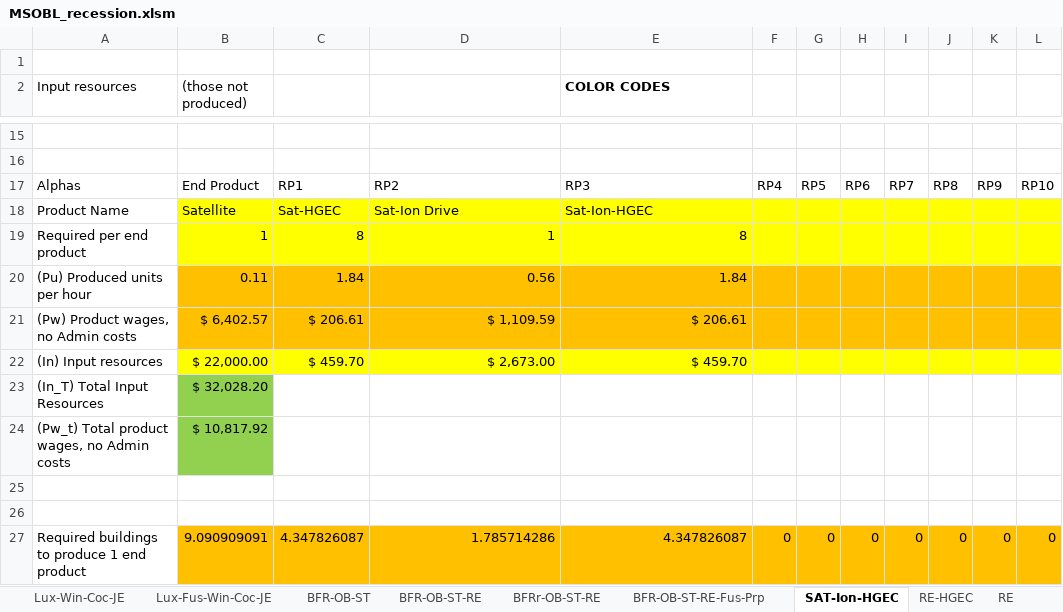
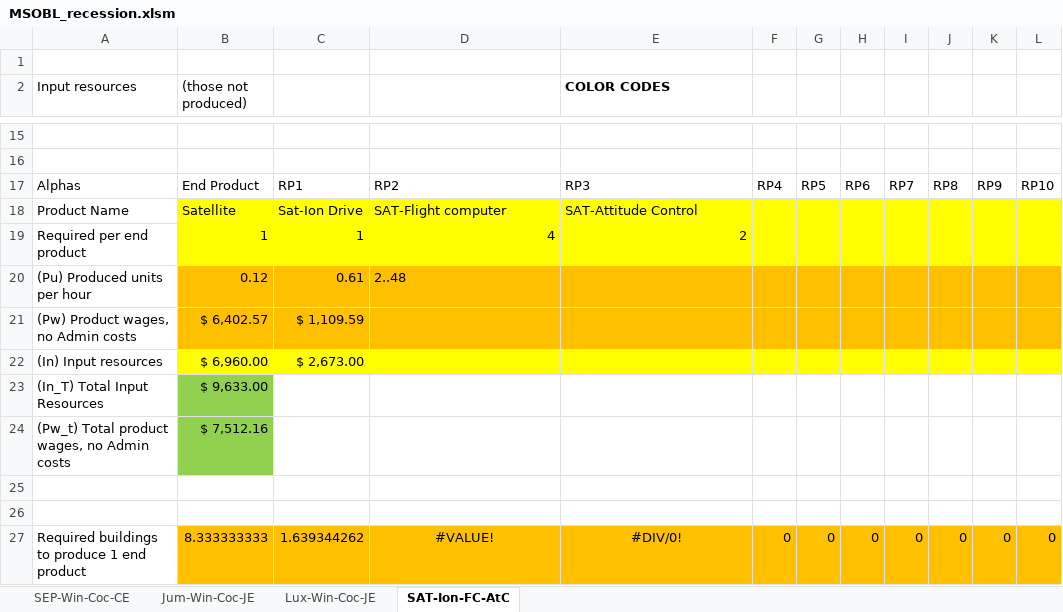
Before and after one commit to OscarFlores-IFi/SimCompanies, an Excel workbook: MSOBL_recession.xlsm, sheet SAT-Ion-FC-AtC, drawn as a sheet; only a part is shown, gaps mark what is left out; values as stored, in another font and other column widths than the file's, no borders; charts and pictures not drawn; the diff covers the shown part only; the diff names each change by its address in the sheet, - before the commit and + after, or states it on an @@ line.

```diff
--- a/MSOBL_recession.xlsm (sheet SAT-Ion-FC-AtC)
+++ b/MSOBL_recession.xlsm (sheet SAT-Ion-FC-AtC)
-sheet tab: SAT-Ion-HGEC
+sheet tab: SAT-Ion-FC-AtC
-sheet tab: Lux-Fus-Win-Coc-JE
-sheet tab: BFR-OB-ST
-sheet tab: BFR-OB-ST-RE
-sheet tab: BFRr-OB-ST-RE
-sheet tab: BFR-OB-ST-RE-Fus-Prp
-sheet tab: RE-HGEC
-sheet tab: RE
-C18: Sat-HGEC
+C18: Sat-Ion Drive
-D18: Sat-Ion Drive
+D18: SAT-Flight computer
-E18 (COLOR CODES): Sat-Ion-HGEC
+E18 (COLOR CODES): SAT-Attitude Control
-C19: 8
+C19: 1
-D19: 1
+D19: 4
-E19 (COLOR CODES): 8
+E19 (COLOR CODES): 2
-B20 ((those not produced)): 0.11
+B20 ((those not produced)): 0.12
-C20: 1.84
+C20: 0.61
-D20: 0.56
+D20: 2..48
-E20 (COLOR CODES): 1.84
+E20 (COLOR CODES): (empty)
-C21: $ 206.61
+C21: $ 1,109.59
-D21: $ 1,109.59
+D21: (empty)
-E21 (COLOR CODES): $ 206.61
+E21 (COLOR CODES): (empty)
-B22 ((those not produced)): $ 22,000.00
+B22 ((those not produced)): $ 6,960.00
-C22: $ 459.70
+C22: $ 2,673.00
-D22: $ 2,673.00
+D22: (empty)
-E22 (COLOR CODES): $ 459.70
+E22 (COLOR CODES): (empty)
-B23 ((those not produced)): $ 32,028.20
+B23 ((those not produced)): $ 9,633.00
-B24 ((those not produced)): $ 10,817.92
+B24 ((those not produced)): $ 7,512.16
-B27 ((those not produced)): 9.090909091
+B27 ((those not produced)): 8.333333333
-C27: 4.347826087
+C27: 1.639344262
-D27: 1.785714286
+D27: #VALUE!
-D27:E27 alignment: right
+D27:E27 alignment: center
-E27 (COLOR CODES): 4.347826087
+E27 (COLOR CODES): #DIV/0!
```
Also changed, not shown: 2 added rows, 2 removed rows, 39 edited cells and cell formats elsewhere in this sheet, sheet SEP-Win-Coc-CE, other sheet tabs, charts or pictures.
